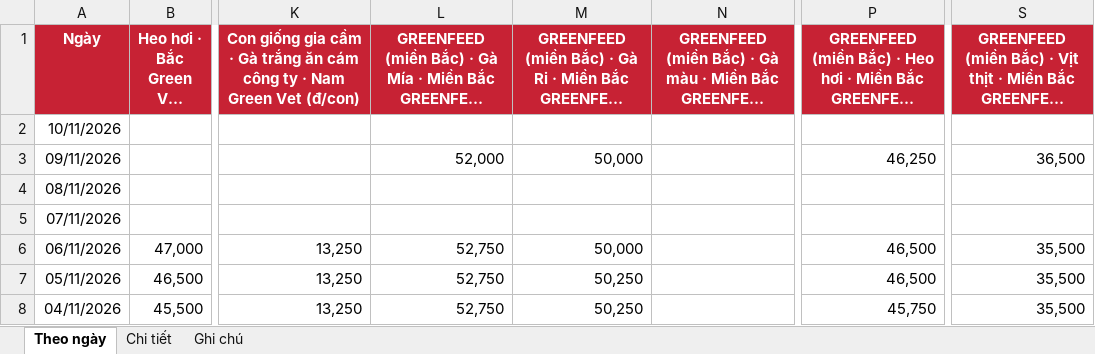
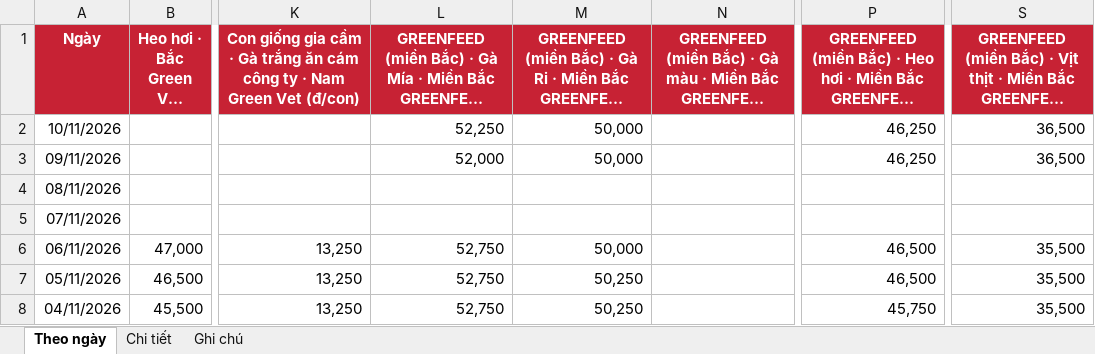
Before and after one commit to thuantran1268/farmcalc, an Excel workbook: data/gia-thi-truong.xlsx, sheet Theo ngày, drawn as a sheet; only a part is shown, gaps mark what is left out; long unchanged cells end in …; values as stored, in another font and other column widths than the file's, no borders; the diff names each change by its address in the sheet, - before the commit and + after, or states it on an @@ line.

```diff
--- a/data/gia-thi-truong.xlsx (sheet Theo ngày)
+++ b/data/gia-thi-truong.xlsx (sheet Theo ngày)
-L2: (empty)
+L2: 52,250
-M2: (empty)
+M2: 50,000
-P2: (empty)
+P2: 46,250
-S2: (empty)
+S2: 36,500
```
Also changed, not shown: sheet Chi tiết, sheet Ghi chú, 1 other file.
